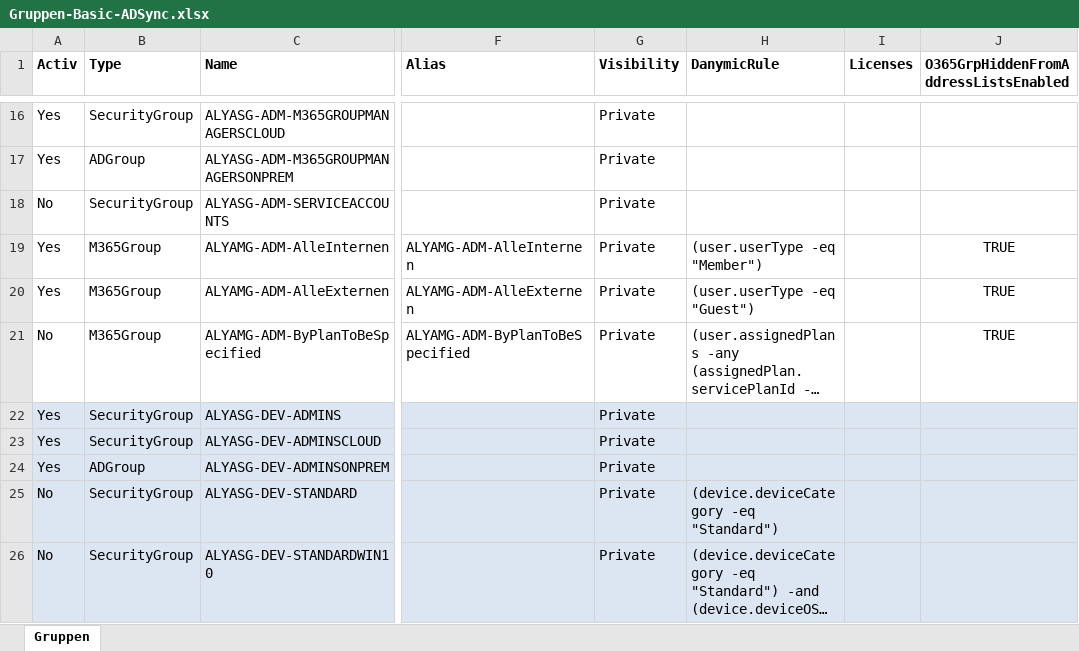
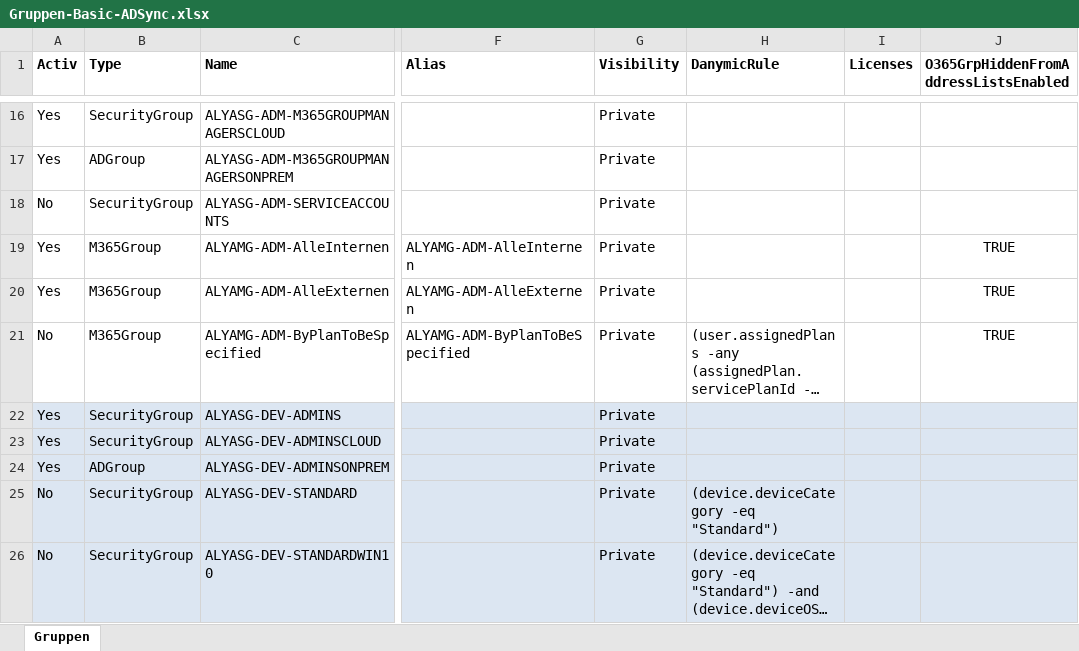
Before and after one commit to AlyaKoni/ALYADO-ADM-Public, an Excel workbook: data/aad/Gruppen-Basic-ADSync.xlsx, sheet Gruppen, drawn as a sheet; only a part is shown, gaps mark what is left out; long unchanged cells end in …; values as stored, in another font and other column widths than the file's, no borders; conditional formats not drawn; the diff names each change by its address in the sheet, - before the commit and + after, or states it on an @@ line.

Commit message:
Group fix

```diff
--- a/data/aad/Gruppen-Basic-ADSync.xlsx (sheet Gruppen)
+++ b/data/aad/Gruppen-Basic-ADSync.xlsx (sheet Gruppen)
-H19 (DanymicRule): (user.userType -eq "Member")
+H19 (DanymicRule): (empty)
-H20 (DanymicRule): (user.userType -eq "Guest")
+H20 (DanymicRule): (empty)
```
Also changed, not shown: data/aad/Gruppen-Basic.xlsx.
